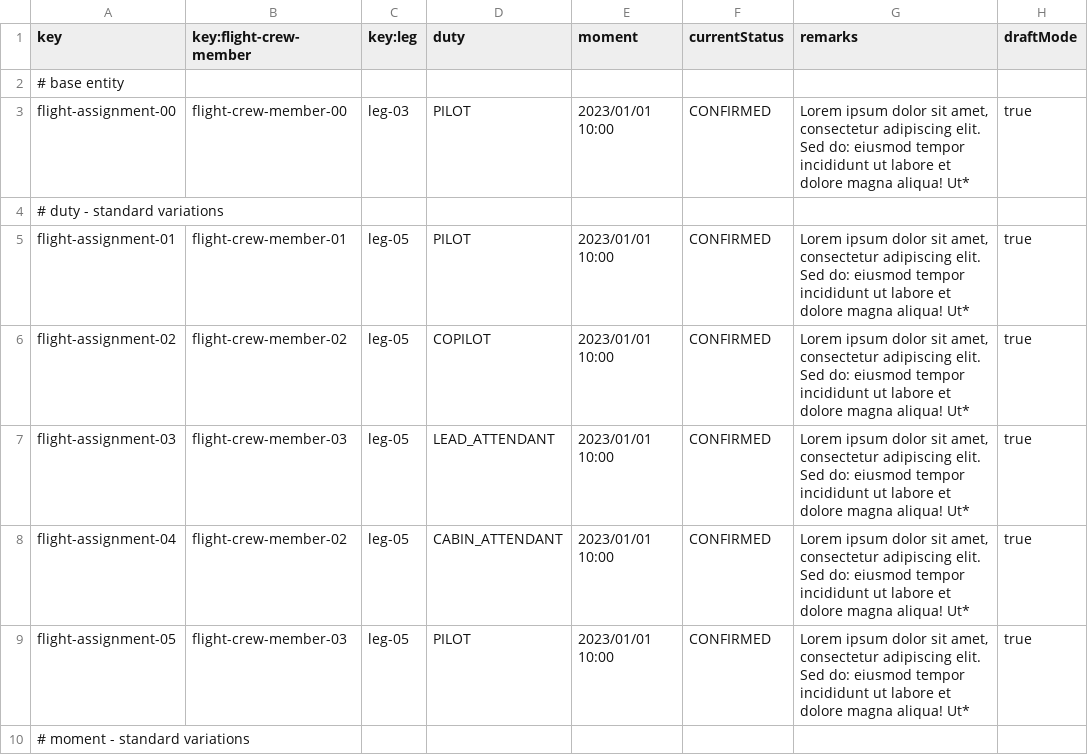
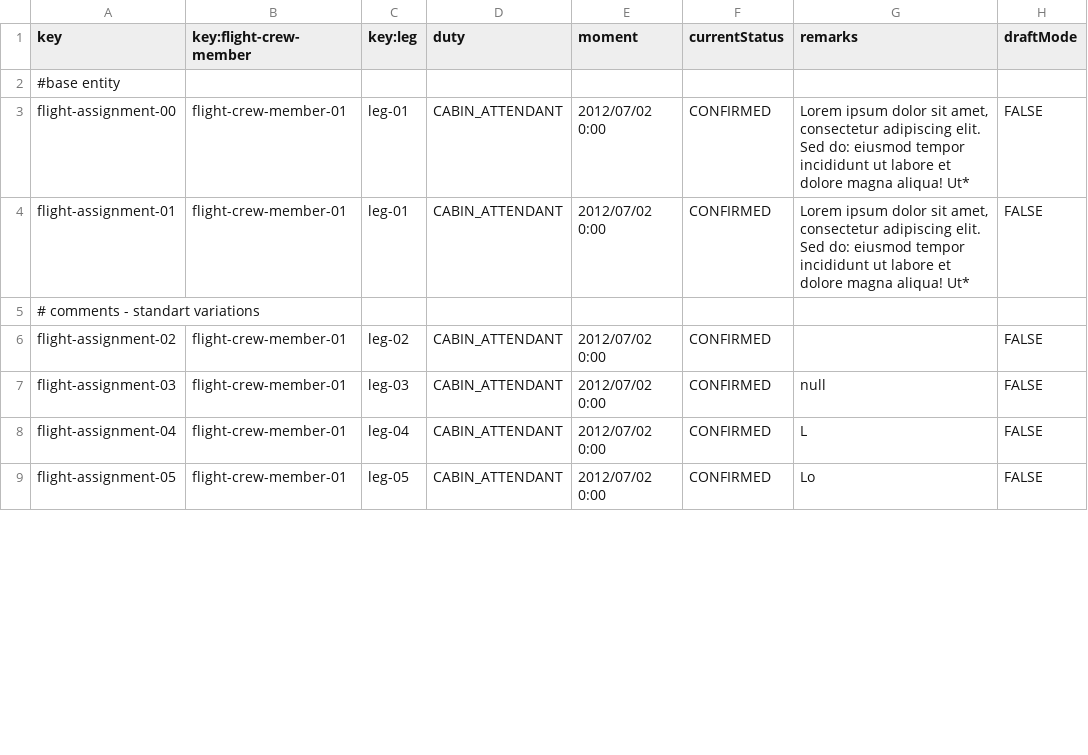
Before and after one commit to virmesper/Acme-ANS-C3, a CSV file: src/main/resources/WEB-INF/data/sample/flightAssignment.csv, drawn as a sheet; only a part is shown; the diff covers the shown part only.

```diff
--- a/src/main/resources/WEB-INF/data/sample/flightAssignment.csv
+++ b/src/main/resources/WEB-INF/data/sample/flightAssignment.csv
@@ -1,10 +1,9 @@
 key,key:flight-crew-member,key:leg,duty,moment,currentStatus,remarks,draftMode
-# base entity
-flight-assignment-00,flight-crew-member-00,leg-03,PILOT,2023/01/01 10:00,CONFIRMED,"Lorem ipsum dolor sit amet, consectetur adipiscing elit. Sed do: eiusmod tempor incididunt ut labore et dolore magna aliqua! Ut*",true
-# duty - standard variations
-flight-assignment-01,flight-crew-member-01,leg-05,PILOT,2023/01/01 10:00,CONFIRMED,"Lorem ipsum dolor sit amet, consectetur adipiscing elit. Sed do: eiusmod tempor incididunt ut labore et dolore magna aliqua! Ut*",true
-flight-assignment-02,flight-crew-member-02,leg-05,COPILOT,2023/01/01 10:00,CONFIRMED,"Lorem ipsum dolor sit amet, consectetur adipiscing elit. Sed do: eiusmod tempor incididunt ut labore et dolore magna aliqua! Ut*",true
-flight-assignment-03,flight-crew-member-03,leg-05,LEAD_ATTENDANT,2023/01/01 10:00,CONFIRMED,"Lorem ipsum dolor sit amet, consectetur adipiscing elit. Sed do: eiusmod tempor incididunt ut labore et dolore magna aliqua! Ut*",true
-flight-assignment-04,flight-crew-member-02,leg-05,CABIN_ATTENDANT,2023/01/01 10:00,CONFIRMED,"Lorem ipsum dolor sit amet, consectetur adipiscing elit. Sed do: eiusmod tempor incididunt ut labore et dolore magna aliqua! Ut*",true
-flight-assignment-05,flight-crew-member-03,leg-05,PILOT,2023/01/01 10:00,CONFIRMED,"Lorem ipsum dolor sit amet, consectetur adipiscing elit. Sed do: eiusmod tempor incididunt ut labore et dolore magna aliqua! Ut*",true
-# moment - standard variations,"",""
+#base entity
+flight-assignment-00,flight-crew-member-01,leg-01,CABIN_ATTENDANT,2012/07/02 0:00,CONFIRMED,"Lorem ipsum dolor sit amet, consectetur adipiscing elit. Sed do: eiusmod tempor incididunt ut labore et dolore magna aliqua! Ut*",FALSE
+flight-assignment-01,flight-crew-member-01,leg-01,CABIN_ATTENDANT,2012/07/02 0:00,CONFIRMED,"Lorem ipsum dolor sit amet, consectetur adipiscing elit. Sed do: eiusmod tempor incididunt ut labore et dolore magna aliqua! Ut*",FALSE
+# comments - standart variations
+flight-assignment-02,flight-crew-member-01,leg-02,CABIN_ATTENDANT,2012/07/02 0:00,CONFIRMED,,FALSE
+flight-assignment-03,flight-crew-member-01,leg-03,CABIN_ATTENDANT,2012/07/02 0:00,CONFIRMED,null,FALSE
+flight-assignment-04,flight-crew-member-01,leg-04,CABIN_ATTENDANT,2012/07/02 0:00,CONFIRMED,L,FALSE
+flight-assignment-05,flight-crew-member-01,leg-05,CABIN_ATTENDANT,2012/07/02 0:00,CONFIRMED,Lo,FALSE
```
Also changed, not shown: 9 added rows, 2 removed rows and 97 edited cells elsewhere in this file, src/main/resources/WEB-INF/data/sample/flightCrewMember.csv, src/main/resources/WEB-INF/data/sample/leg.csv, 16 other files.
